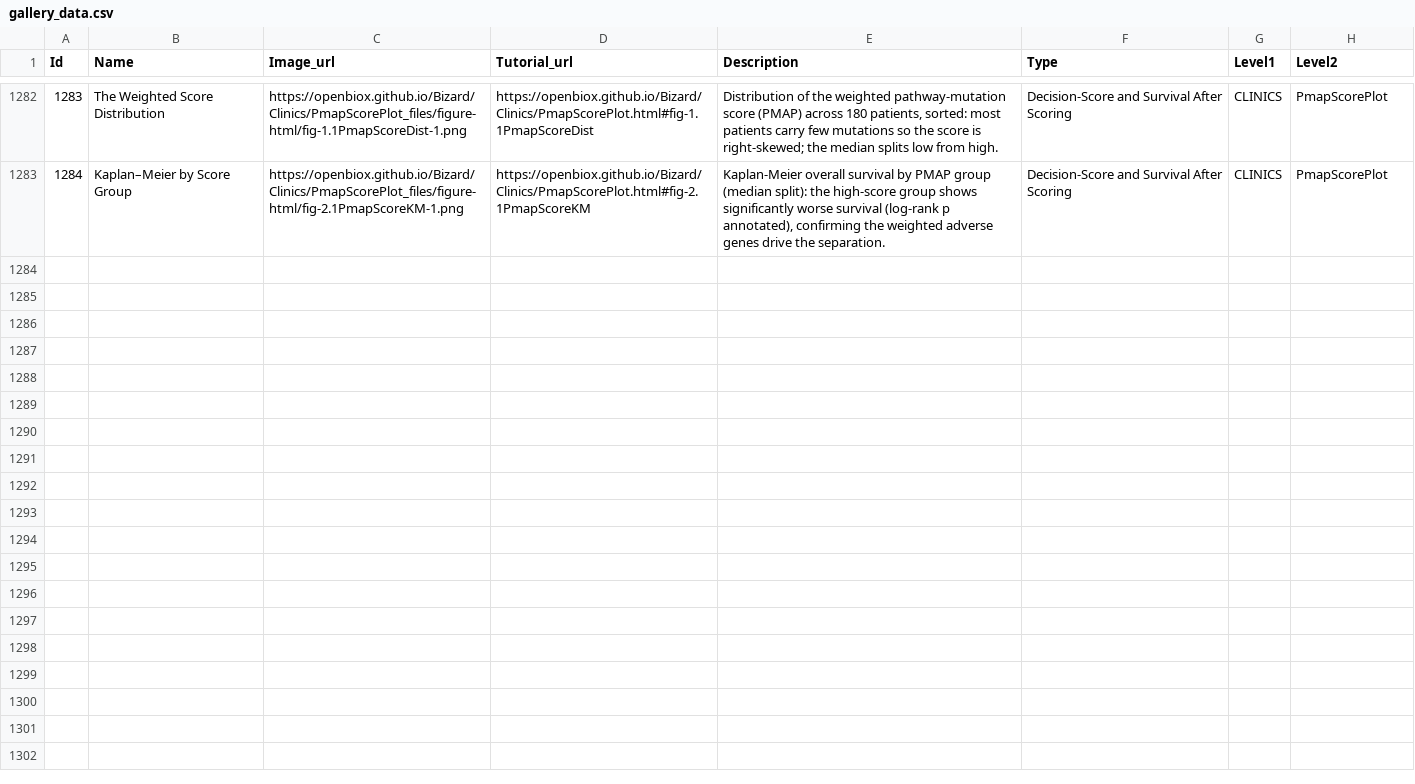
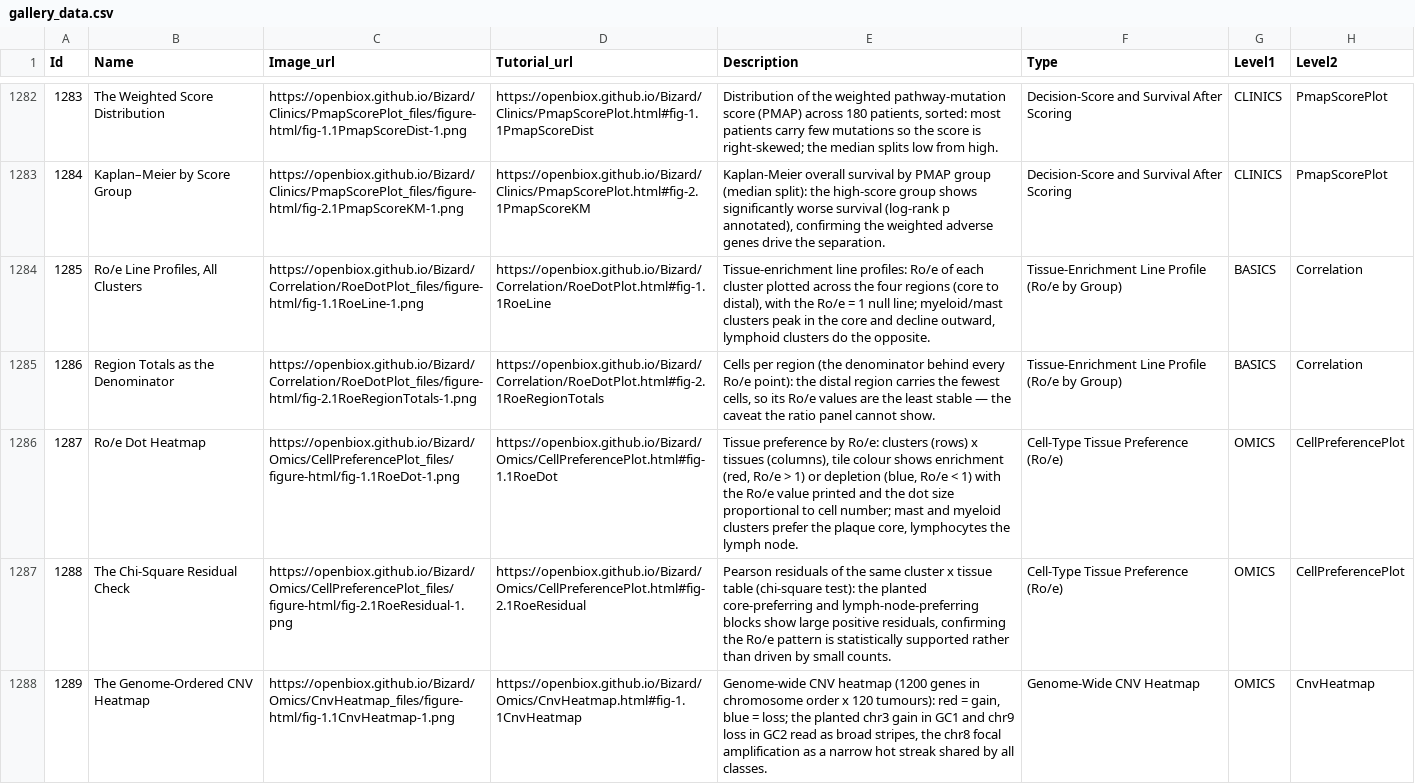
Before and after one commit to openbiox/Bizard, a CSV file: files/gallery_data.csv, drawn as a sheet; only a part is shown, gaps mark what is left out; the diff covers the shown part only; the diff names each change by its address in the sheet, - before the commit and + after, or states it on an @@ line.

Commit message:
docs(tutorials): batch 51 zh pages + sidebar + gallery (FigureYa307/312/314/315/317)

```diff
--- a/files/gallery_data.csv
+++ b/files/gallery_data.csv
+row 1284: 1285 | Ro/e Line Profiles, All Clusters | https://openbiox.github.io/Bizard/Correlation/RoeDotPlot_files/figure-html/fig-1.1RoeLine-1.png | https://openbiox.github.io/Bizard/Correlation/RoeDotPlot.html#fig-1.1RoeLine | Tissue-enrichment line profiles: Ro/e of each cluster plotted across the four regions (core to distal), with the Ro/e = 1 null line; myeloid/mast clusters peak in the core and decline outward, lymphoid clusters do the opposite. | Tissue-Enrichment Line Profile (Ro/e by Group) | BASICS | Correlation
+row 1285: 1286 | Region Totals as the Denominator | https://openbiox.github.io/Bizard/Correlation/RoeDotPlot_files/figure-html/fig-2.1RoeRegionTotals-1.png | https://openbiox.github.io/Bizard/Correlation/RoeDotPlot.html#fig-2.1RoeRegionTotals | Cells per region (the denominator behind every Ro/e point): the distal region carries the fewest cells, so its Ro/e values are the least stable — the caveat the ratio panel cannot show. | Tissue-Enrichment Line Profile (Ro/e by Group) | BASICS | Correlation
+row 1286: 1287 | Ro/e Dot Heatmap | https://openbiox.github.io/Bizard/Omics/CellPreferencePlot_files/figure-html/fig-1.1RoeDot-1.png | https://openbiox.github.io/Bizard/Omics/CellPreferencePlot.html#fig-1.1RoeDot | Tissue preference by Ro/e: clusters (rows) x tissues (columns), tile colour shows enrichment (red, Ro/e > 1) or depletion (blue, Ro/e < 1) with the Ro/e value printed and the dot size proportional to cell number; mast and myeloid clusters prefer the plaque core, lymphocytes the lymph node. | Cell-Type Tissue Preference (Ro/e) | OMICS | CellPreferencePlot
+row 1287: 1288 | The Chi-Square Residual Check | https://openbiox.github.io/Bizard/Omics/CellPreferencePlot_files/figure-html/fig-2.1RoeResidual-1.png | https://openbiox.github.io/Bizard/Omics/CellPreferencePlot.html#fig-2.1RoeResidual | Pearson residuals of the same cluster x tissue table (chi-square test): the planted core-preferring and lymph-node-preferring blocks show large positive residuals, confirming the Ro/e pattern is statistically supported rather than driven by small counts. | Cell-Type Tissue Preference (Ro/e) | OMICS | CellPreferencePlot
+row 1288: 1289 | The Genome-Ordered CNV Heatmap | https://openbiox.github.io/Bizard/Omics/CnvHeatmap_files/figure-html/fig-1.1CnvHeatmap-1.png | https://openbiox.github.io/Bizard/Omics/CnvHeatmap.html#fig-1.1CnvHeatmap | Genome-wide CNV heatmap (1200 genes in chromosome order x 120 tumours): red = gain, blue = loss; the planted chr3 gain in GC1 and chr9 loss in GC2 read as broad stripes, the chr8 focal amplification as a narrow hot streak shared by all classes. | Genome-Wide CNV Heatmap | OMICS | CnvHeatmap
```
Also changed, not shown: 5 added rows elsewhere in this file, files/gallery_data_zh.csv, 5 other files.
